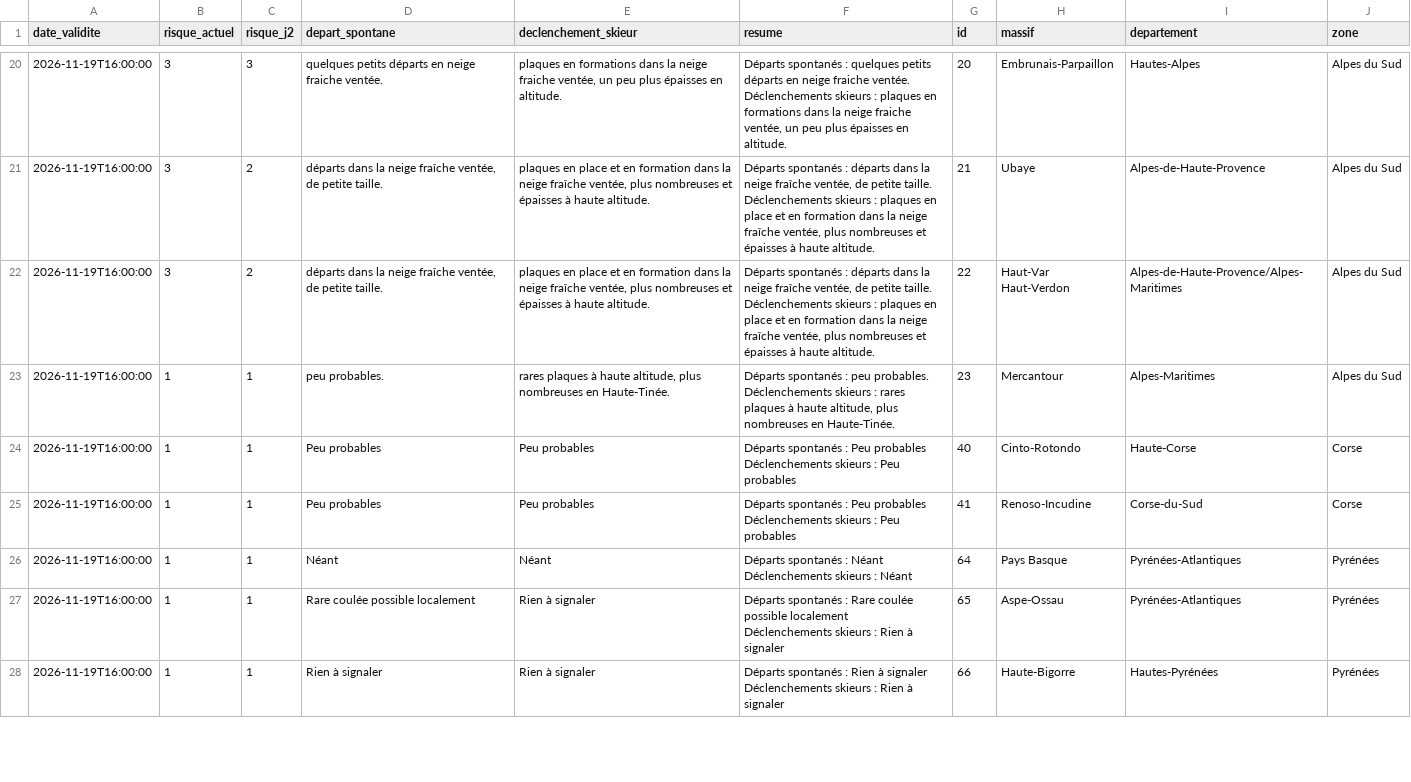
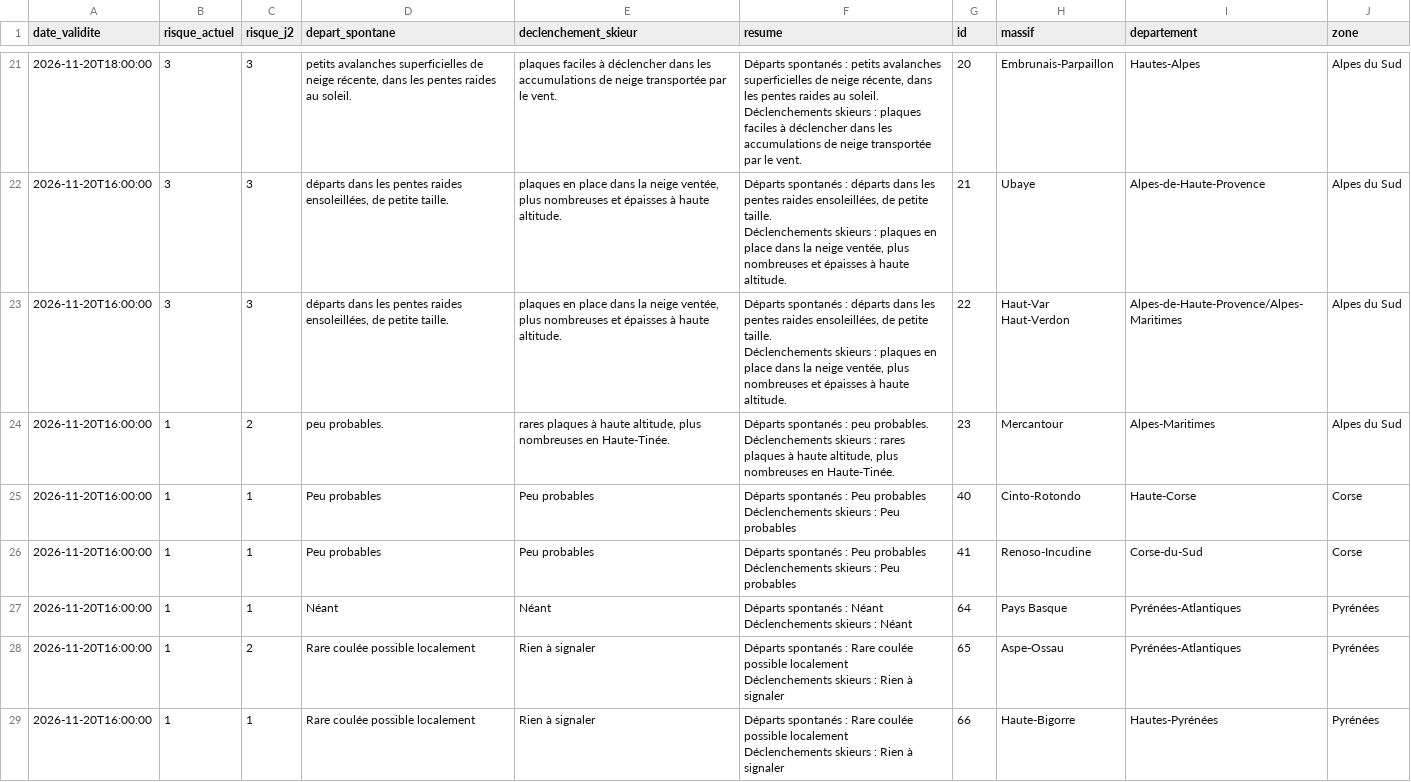
Before and after one commit to Tinevagio/Ski-touring-live, a CSV file: data/bera_latest.csv, drawn as a sheet; only a part is shown, gaps mark what is left out; addresses are those after the commit; ↵ is a line break in a cell; the diff covers the shown part only; the diff names each change by its address in the sheet, - before the commit and + after, or states it on an @@ line.

```diff
--- a/data/bera_latest.csv
+++ b/data/bera_latest.csv
-A21 (date_validite): 2026-11-19T16:00:00
+A21 (date_validite): 2026-11-20T18:00:00
-D21 (depart_spontane): quelques petits départs en neige fraiche ventée.
+D21 (depart_spontane): petits avalanches superficielles de neige récente, dans les pentes raides au soleil.
-E21 (declenchement_skieur): plaques en formations dans la neige fraiche ventée, un peu plus épaisses en altitude.
+E21 (declenchement_skieur): plaques faciles à déclencher dans les accumulations de neige transportée par le vent.
-F21 (resume): …spontanés : quelques petits départs en neige fraiche ventée. ↵ Déclenchements skieurs : plaques en formations dans la neige fraiche ventée, un peu plus épaisses en altitude.
+F21 (resume): …spontanés : petits avalanches superficielles de neige récente, dans les pentes raides au soleil. ↵ Déclenchements skieurs : plaques faciles à déclencher dans les accumulations de neige transportée par le vent.
-A22:A29 (date_validite): 2026-11-19T16:00:00
+A22:A29 (date_validite): 2026-11-20T16:00:00
-C22:C23 (risque_j2): 2
+C22:C23 (risque_j2): 3
-D22:D23 (depart_spontane): départs dans la neige fraîche ventée, de petite…
+D22:D23 (depart_spontane): départs dans les pentes raides ensoleillées, de petite…
-E22:E23 (declenchement_skieur): …en place et en formation dans la neige fraîche ventée, plus…
+E22:E23 (declenchement_skieur): …en place dans la neige ventée, plus…
-F22:F23 (resume): …départs dans la neige fraîche ventée, de petite taille. ↵ Déclenchements skieurs : plaques en place et en formation dans la neige fraîche ventée, plus…
+F22:F23 (resume): …départs dans les pentes raides ensoleillées, de petite taille. ↵ Déclenchements skieurs : plaques en place dans la neige ventée, plus…
-C24 (risque_j2): 1
+C24 (risque_j2): 2
-C28 (risque_j2): 1
+C28 (risque_j2): 2
-D29 (depart_spontane): Rien à signaler
+D29 (depart_spontane): Rare coulée possible localement
-F29 (resume): …spontanés : Rien à signaler ↵ Déclenchements skieurs…
+F29 (resume): …spontanés : Rare coulée possible localement ↵ Déclenchements skieurs…
```
Also changed, not shown: 1 added row and 85 edited cells elsewhere in this file, 1 other file.
